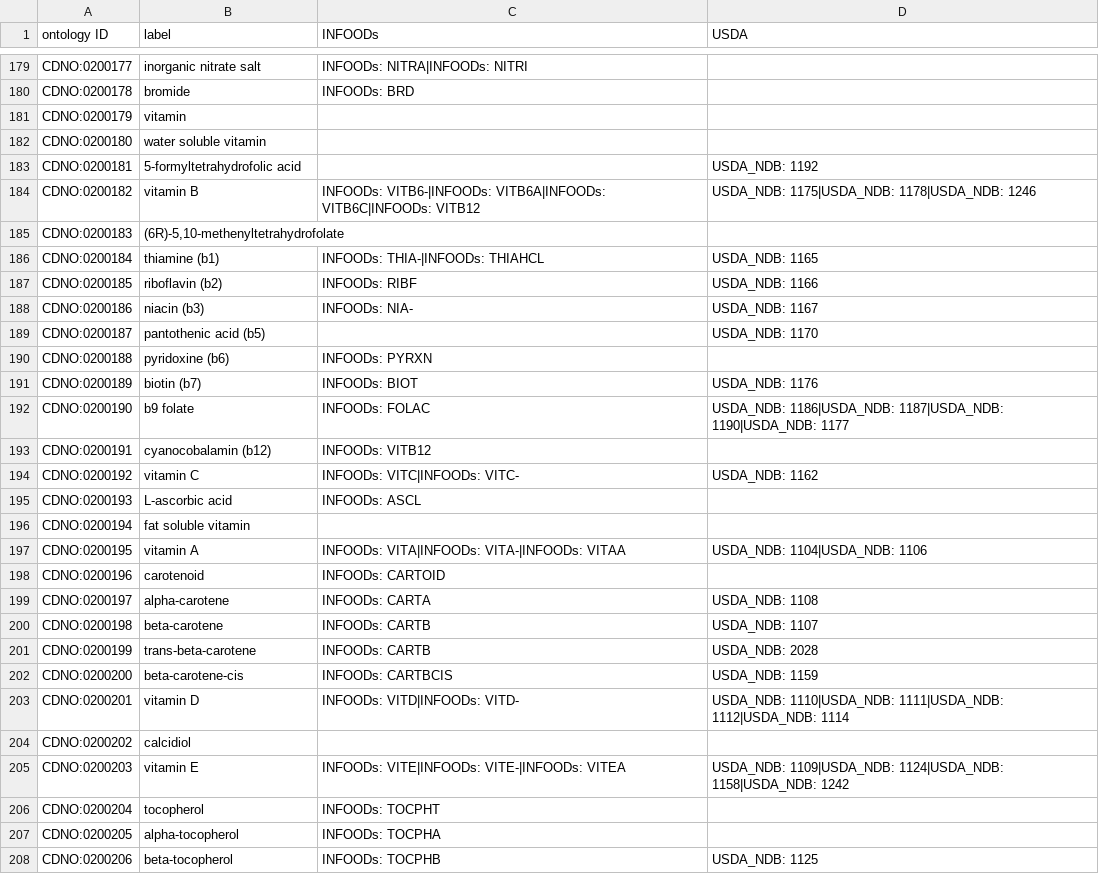
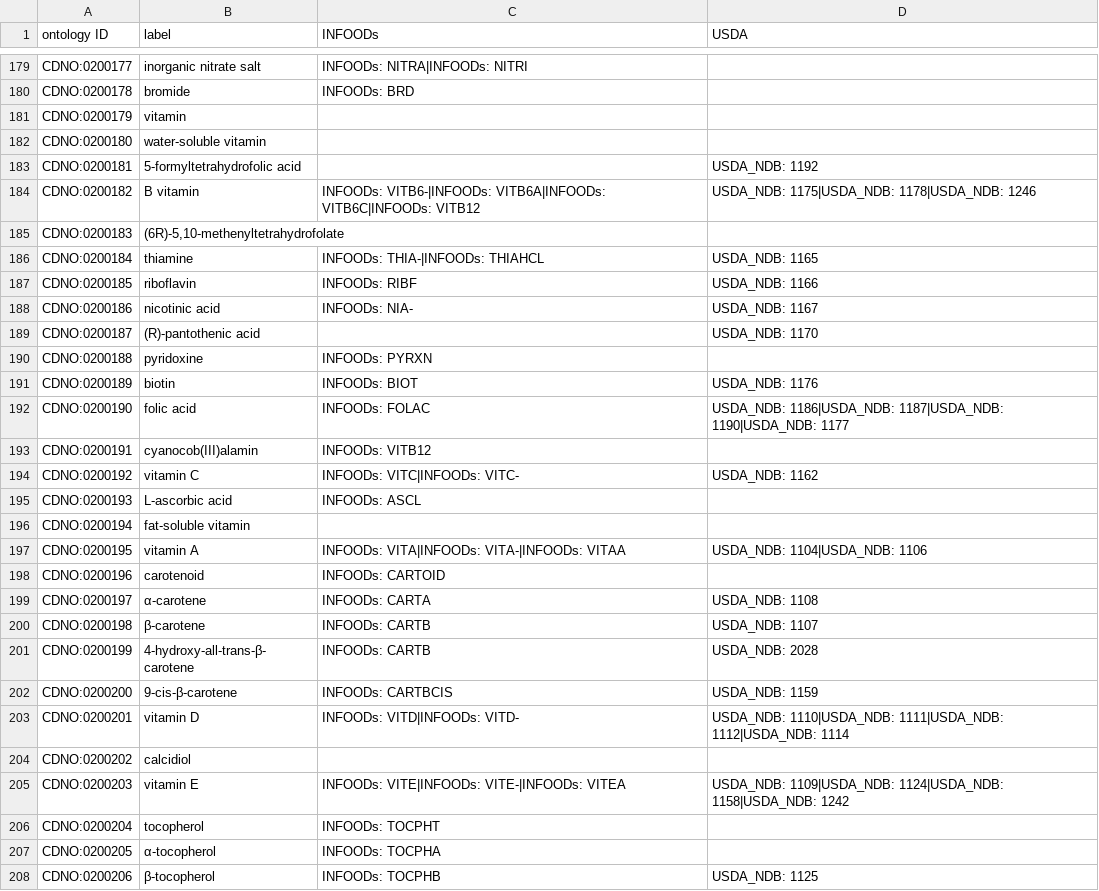
Before and after one commit to CompositionalDietaryNutritionOntology/cdno, a CSV file: src/ontology/templates/mappings.csv, drawn as a sheet; only a part is shown, gaps mark what is left out; the diff covers the shown part only.

```diff
--- a/src/ontology/templates/mappings.csv
+++ b/src/ontology/templates/mappings.csv
@@ -181,23 +181,23 @@ CDNO:0200178,bromide,INFOODs: BRD,
 CDNO:0200179,vitamin,,
-CDNO:0200180,water soluble vitamin,,
+CDNO:0200180,water-soluble vitamin,,
 CDNO:0200181,5-formyltetrahydrofolic acid,,USDA_NDB: 1192
-CDNO:0200182,vitamin B,INFOODs: VITB6-|INFOODs: VITB6A|INFOODs: VITB6C|INFOODs: VITB12,USDA_NDB: 1175|USDA_NDB: 1178|USDA_NDB: 1246
+CDNO:0200182,B vitamin,INFOODs: VITB6-|INFOODs: VITB6A|INFOODs: VITB6C|INFOODs: VITB12,USDA_NDB: 1175|USDA_NDB: 1178|USDA_NDB: 1246
 CDNO:0200183,"(6R)-5,10-methenyltetrahydrofolate",,
-CDNO:0200184,thiamine (b1),INFOODs: THIA-|INFOODs: THIAHCL,USDA_NDB: 1165
-CDNO:0200185,riboflavin (b2),INFOODs: RIBF,USDA_NDB: 1166
-CDNO:0200186,niacin (b3) ,INFOODs: NIA-,USDA_NDB: 1167
-CDNO:0200187,pantothenic acid (b5),,USDA_NDB: 1170
-CDNO:0200188,pyridoxine (b6),INFOODs: PYRXN,
-CDNO:0200189,biotin (b7),INFOODs: BIOT,USDA_NDB: 1176
-CDNO:0200190,b9 folate ,INFOODs: FOLAC,USDA_NDB: 1186|USDA_NDB: 1187|USDA_NDB: 1190|USDA_NDB: 1177
-CDNO:0200191,cyanocobalamin (b12),INFOODs: VITB12,
+CDNO:0200184,thiamine,INFOODs: THIA-|INFOODs: THIAHCL,USDA_NDB: 1165
+CDNO:0200185,riboflavin,INFOODs: RIBF,USDA_NDB: 1166
+CDNO:0200186,nicotinic acid,INFOODs: NIA-,USDA_NDB: 1167
+CDNO:0200187,(R)-pantothenic acid,,USDA_NDB: 1170
+CDNO:0200188,pyridoxine,INFOODs: PYRXN,
+CDNO:0200189,biotin,INFOODs: BIOT,USDA_NDB: 1176
+CDNO:0200190,folic acid,INFOODs: FOLAC,USDA_NDB: 1186|USDA_NDB: 1187|USDA_NDB: 1190|USDA_NDB: 1177
+CDNO:0200191,cyanocob(III)alamin,INFOODs: VITB12,
 CDNO:0200192,vitamin C,INFOODs: VITC|INFOODs: VITC-,USDA_NDB: 1162
 CDNO:0200193,L-ascorbic acid,INFOODs: ASCL,
-CDNO:0200194,fat soluble vitamin,,
+CDNO:0200194,fat-soluble vitamin,,
 CDNO:0200195,vitamin A,INFOODs: VITA|INFOODs: VITA-|INFOODs: VITAA,USDA_NDB: 1104|USDA_NDB: 1106
 CDNO:0200196,carotenoid,INFOODs: CARTOID,
-CDNO:0200197,alpha-carotene,INFOODs: CARTA,USDA_NDB: 1108
-CDNO:0200198,beta-carotene,INFOODs: CARTB,USDA_NDB: 1107
-CDNO:0200199,trans-beta-carotene,INFOODs: CARTB,USDA_NDB: 2028
-CDNO:0200200,beta-carotene-cis,INFOODs: CARTBCIS,USDA_NDB: 1159
+CDNO:0200197,α-carotene,INFOODs: CARTA,USDA_NDB: 1108
+CDNO:0200198,β-carotene,INFOODs: CARTB,USDA_NDB: 1107
+CDNO:0200199,4-hydroxy-all-trans-β-carotene,INFOODs: CARTB,USDA_NDB: 2028
+CDNO:0200200,9-cis-β-carotene,INFOODs: CARTBCIS,USDA_NDB: 1159
 CDNO:0200201,vitamin D,INFOODs: VITD|INFOODs: VITD-,USDA_NDB: 1110|USDA_NDB: 1111|USDA_NDB: 1112|USDA_NDB: 1114
@@ -206,3 +206,3 @@ CDNO:0200203,vitamin E,INFOODs: VITE|INFOODs: VITE-|INFOODs: VITEA,USDA_NDB: 110
 CDNO:0200204,tocopherol,INFOODs: TOCPHT,
-CDNO:0200205,alpha-tocopherol,INFOODs: TOCPHA,
-CDNO:0200206,beta-tocopherol,INFOODs: TOCPHB,USDA_NDB: 1125
+CDNO:0200205,α-tocopherol,INFOODs: TOCPHA,
+CDNO:0200206,β-tocopherol,INFOODs: TOCPHB,USDA_NDB: 1125
```
Also changed, not shown: 131 edited cells elsewhere in this file, src/ontology/templates/chemical_concentration.csv, src/ontology/templates/nutritional_components_framework.csv, 9 other files.
